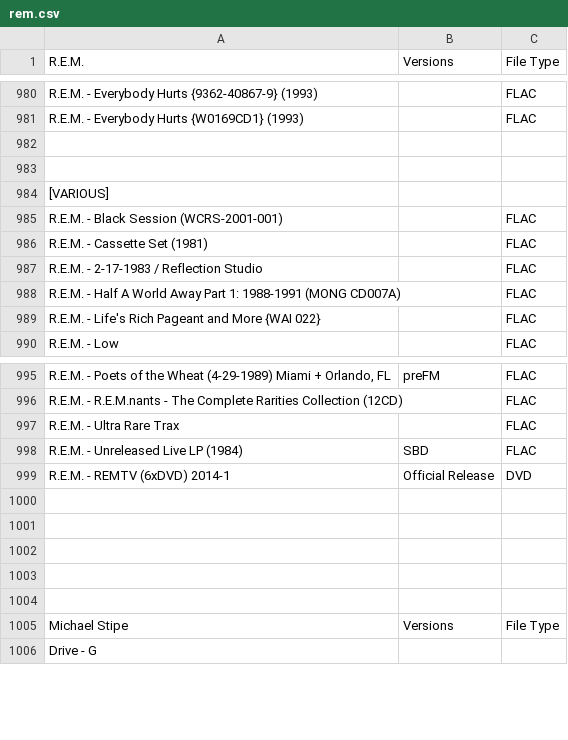
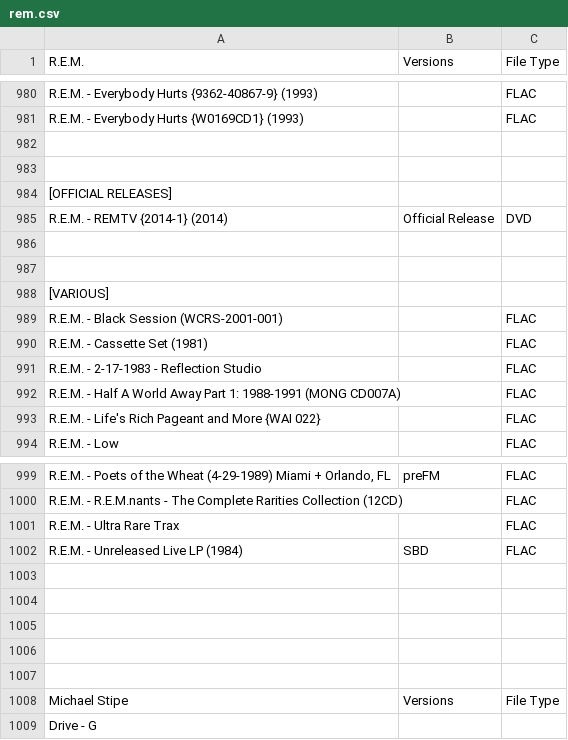
Before and after one commit to dudethatsclassic/shynomi-archive, a CSV file: artists/rem.csv, drawn as a sheet; only a part is shown, gaps mark what is left out.

Commit message:
Auto-export CSV: REM

```diff
--- a/artists/rem.csv
+++ b/artists/rem.csv
@@ -983,2 +983,6 @@ R.E.M. - Everybody Hurts {W0169CD1} (1993),,FLAC
 ,,
+[OFFICIAL RELEASES],,
+R.E.M. - REMTV {2014-1} (2014),Official Release,DVD
+,,
+,,
 [VARIOUS],,
@@ -986,3 +990,3 @@ R.E.M. - Black Session (WCRS-2001-001),,FLAC
 R.E.M. - Cassette Set (1981),,FLAC
-R.E.M. - 2-17-1983 / Reflection Studio,,FLAC
+R.E.M. - 2-17-1983 - Reflection Studio,,FLAC
 R.E.M. - Half A World Away Part 1: 1988-1991 (MONG CD007A),,FLAC
@@ -998,3 +1002,2 @@ R.E.M. - Ultra Rare Trax,,FLAC
 R.E.M. - Unreleased Live LP (1984),SBD,FLAC
-R.E.M. - REMTV (6xDVD) 2014-1,Official Release,DVD
 ,,
```
